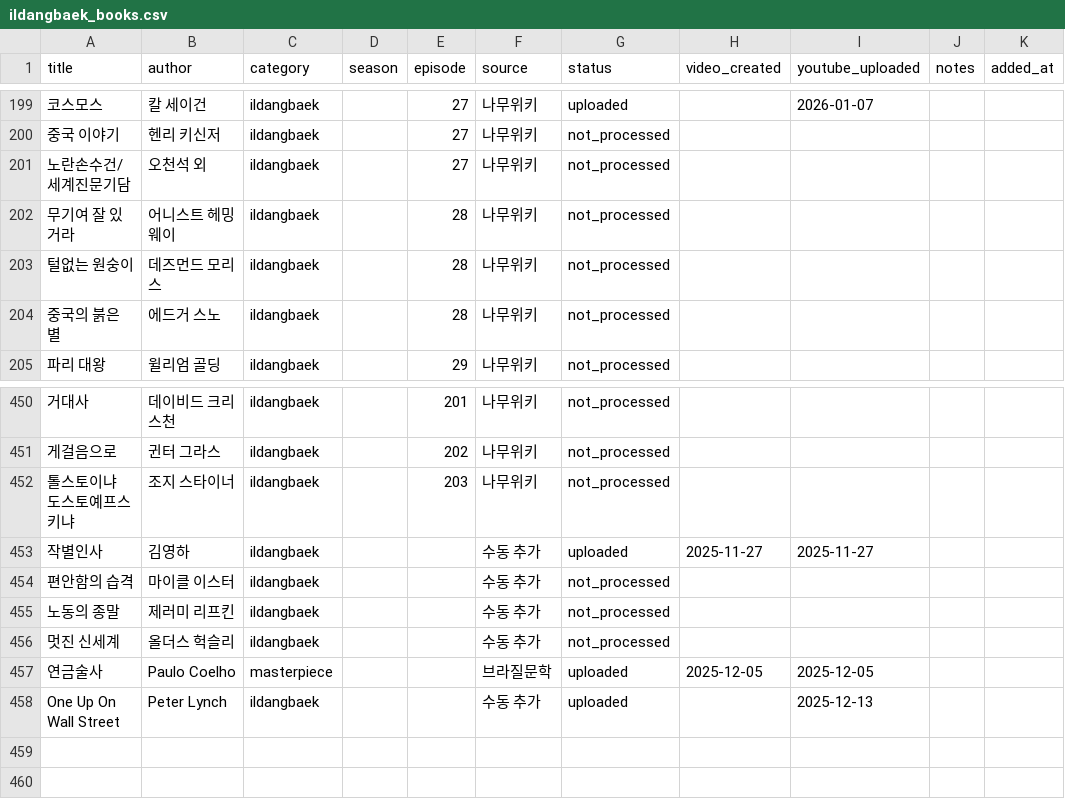
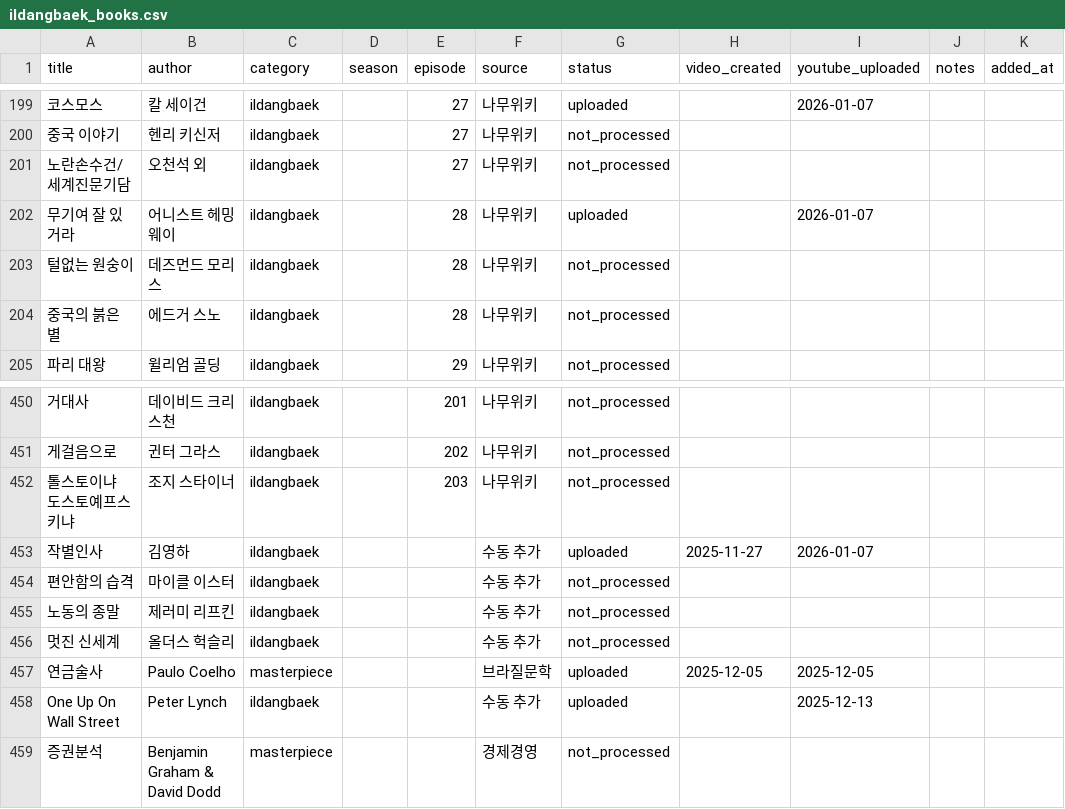
Before and after one commit to jsong1230/booksummary, a CSV file: data/ildangbaek_books.csv, drawn as a sheet; only a part is shown, gaps mark what is left out.

Commit message:
feat: Produce 'A Farewell to Arms' videos and update YouTube metadata with 2026 tags

```diff
--- a/data/ildangbaek_books.csv
+++ b/data/ildangbaek_books.csv
@@ -201,3 +201,3 @@ title,author,category,season,episode,source,status,video_created,youtube_uploade
 노란손수건/세계진문기담,오천석 외,ildangbaek,,27,나무위키,not_processed,,,,
-무기여 잘 있거라,어니스트 헤밍웨이,ildangbaek,,28,나무위키,not_processed,,,,
+무기여 잘 있거라,어니스트 헤밍웨이,ildangbaek,,28,나무위키,uploaded,,2026-01-07,,
 털없는 원숭이,데즈먼드 모리스,ildangbaek,,28,나무위키,not_processed,,,,
@@ -452,3 +452,3 @@ title,author,category,season,episode,source,status,video_created,youtube_uploade
 톨스토이냐 도스토예프스키냐,조지 스타이너,ildangbaek,,203,나무위키,not_processed,,,,
-작별인사,김영하,ildangbaek,,,수동 추가,uploaded,2025-11-27,2025-11-27,,
+작별인사,김영하,ildangbaek,,,수동 추가,uploaded,2025-11-27,2026-01-07,,
 편안함의 습격,마이클 이스터,ildangbaek,,,수동 추가,not_processed,,,,
@@ -458 +458,2 @@ title,author,category,season,episode,source,status,video_created,youtube_uploade
 One Up On Wall Street,Peter Lynch,ildangbaek,,,수동 추가,uploaded,,2025-12-13,,
+증권분석,Benjamin Graham & David Dodd,masterpiece,,,경제경영,not_processed,,,,
```
Also changed, not shown: 10 other files.
